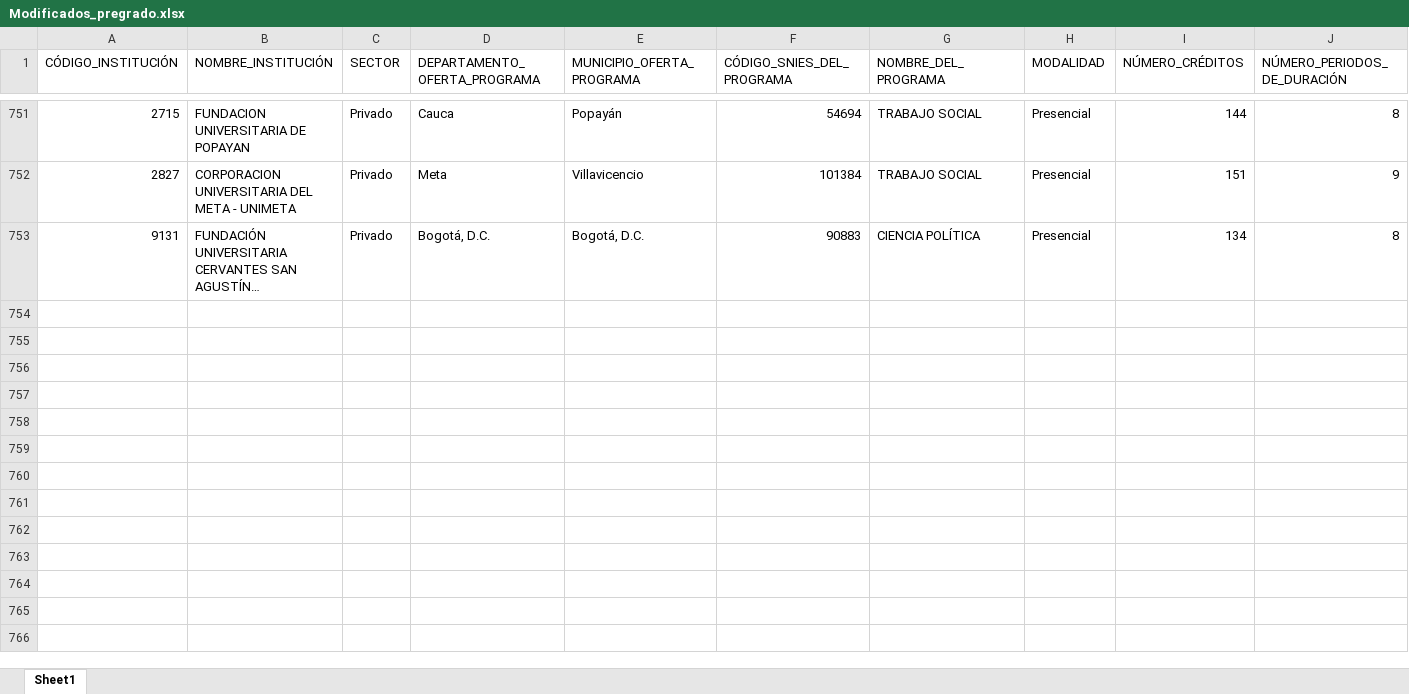
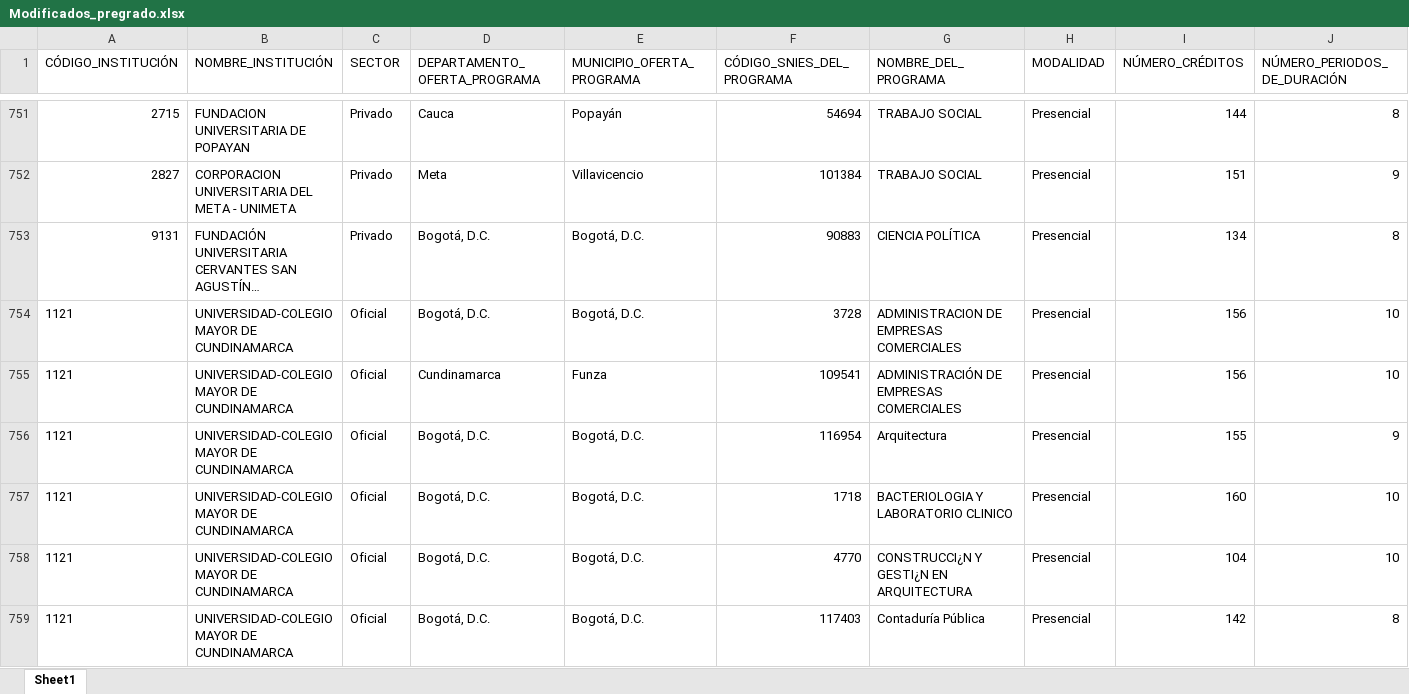
Before and after one commit to hasuarez32/snies-monitor, an Excel workbook: data/novedades/Modificados_pregrado.xlsx, sheet Sheet1, drawn as a sheet; only a part is shown, gaps mark what is left out; long unchanged cells end in …; values as stored, in another font and other column widths than the file's, no borders; rows hold the shown columns only; the diff covers the shown part only; the diff names each change by its address in the sheet, - before the commit and + after, or states it on an @@ line.

Commit message:
snies: 2026-04-22

```diff
--- a/data/novedades/Modificados_pregrado.xlsx (sheet Sheet1)
+++ b/data/novedades/Modificados_pregrado.xlsx (sheet Sheet1)
+row 754: 1121 | UNIVERSIDAD-COLEGIO MAYOR DE CUNDINAMARCA | Oficial | Bogotá, D.C. | Bogotá, D.C. | 3728 | ADMINISTRACION DE EMPRESAS COMERCIALES | Presencial | 156 | 10
+row 755: 1121 | UNIVERSIDAD-COLEGIO MAYOR DE CUNDINAMARCA | Oficial | Cundinamarca | Funza | 109541 | ADMINISTRACIÓN DE EMPRESAS COMERCIALES | Presencial | 156 | 10
+row 756: 1121 | UNIVERSIDAD-COLEGIO MAYOR DE CUNDINAMARCA | Oficial | Bogotá, D.C. | Bogotá, D.C. | 116954 | Arquitectura | Presencial | 155 | 9
+row 757: 1121 | UNIVERSIDAD-COLEGIO MAYOR DE CUNDINAMARCA | Oficial | Bogotá, D.C. | Bogotá, D.C. | 1718 | BACTERIOLOGIA Y LABORATORIO CLINICO | Presencial | 160 | 10
+row 758: 1121 | UNIVERSIDAD-COLEGIO MAYOR DE CUNDINAMARCA | Oficial | Bogotá, D.C. | Bogotá, D.C. | 4770 | CONSTRUCCI¿N Y GESTI¿N EN ARQUITECTURA | Presencial | 104 | 10
+row 759: 1121 | UNIVERSIDAD-COLEGIO MAYOR DE CUNDINAMARCA | Oficial | Bogotá, D.C. | Bogotá, D.C. | 117403 | Contaduría Pública | Presencial | 142 | 8
```
Also changed, not shown: 6 added rows elsewhere in this sheet, data/novedades/Inactivos_pregrado.xlsx, data/novedades/Nuevos_pregrado.xlsx, 3 other files.
